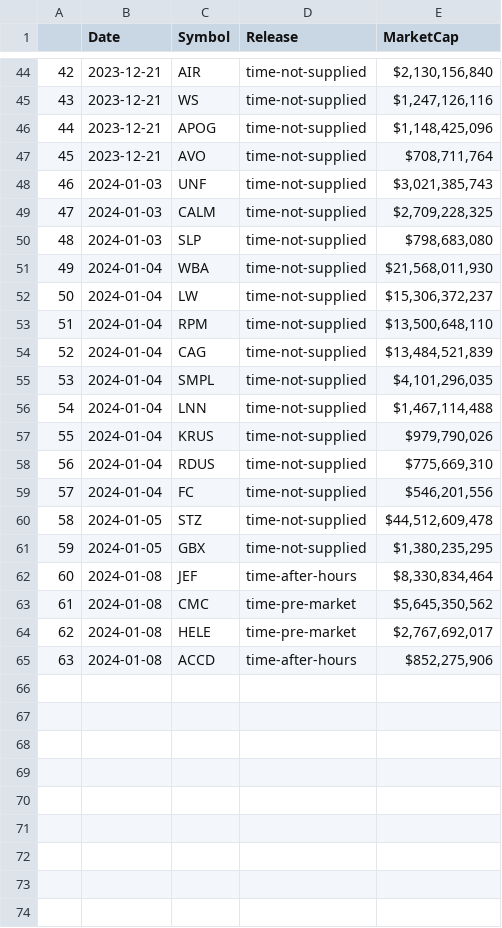
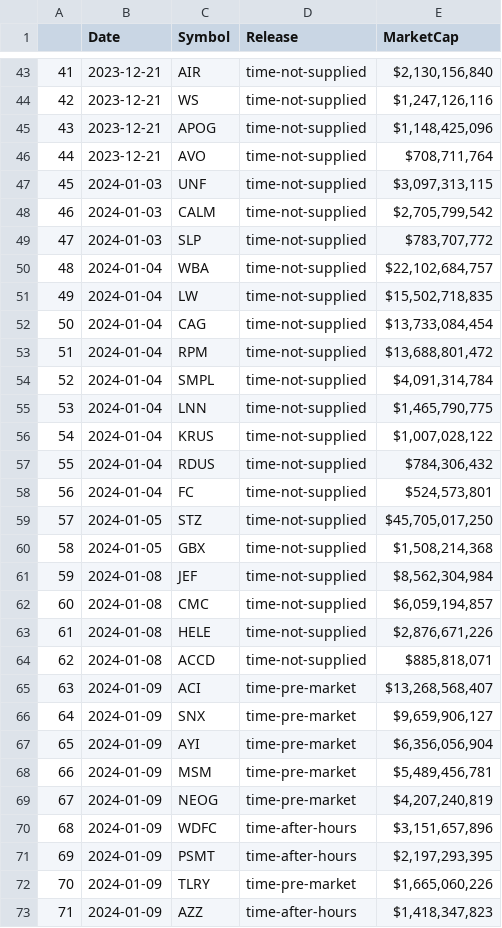
Before and after one commit to paulnguyen5634/Earnings-Calendar-Scraper, a CSV file: Earnings Calender above 500 Mil Mrkt Cap.csv, drawn as a sheet; only a part is shown, gaps mark what is left out; removed rows and columns are numbered as before the commit, all else as after; the diff covers the shown part only; the diff names each change by its address in the sheet, - before the commit and + after, or states it on an @@ line.

Commit message:
Changed some aspects of data collection

```diff
--- a/Earnings Calender above 500 Mil Mrkt Cap.csv
+++ b/Earnings Calender above 500 Mil Mrkt Cap.csv
@@ column A renumbered between rows 6 and 64 @@
-E47 (MarketCap): $3,021,385,743
+E47 (MarketCap): $3,097,313,115
-E48 (MarketCap): $2,709,228,325
+E48 (MarketCap): $2,705,799,542
-E49 (MarketCap): $798,683,080
+E49 (MarketCap): $783,707,772
-E50 (MarketCap): $21,568,011,930
+E50 (MarketCap): $22,102,684,757
-E51 (MarketCap): $15,306,372,237
+E51 (MarketCap): $15,502,718,835
-row 53: 51 | 2024-01-04 | RPM | time-not-supplied | $13,500,648,110
-E52 (MarketCap): $13,484,521,839
+E52 (MarketCap): $13,733,084,454
+row 53: 51 | 2024-01-04 | RPM | time-not-supplied | $13,688,801,472
-E54 (MarketCap): $4,101,296,035
+E54 (MarketCap): $4,091,314,784
-E55 (MarketCap): $1,467,114,488
+E55 (MarketCap): $1,465,790,775
-E56 (MarketCap): $979,790,026
+E56 (MarketCap): $1,007,028,122
-E57 (MarketCap): $775,669,310
+E57 (MarketCap): $784,306,432
-E58 (MarketCap): $546,201,556
+E58 (MarketCap): $524,573,801
-E59 (MarketCap): $44,512,609,478
+E59 (MarketCap): $45,705,017,250
-E60 (MarketCap): $1,380,235,295
+E60 (MarketCap): $1,508,214,368
-D61 (Release): time-after-hours
+D61 (Release): time-not-supplied
-E61 (MarketCap): $8,330,834,464
+E61 (MarketCap): $8,562,304,984
-D62:D63 (Release): time-pre-market
+D62:D63 (Release): time-not-supplied
-E62 (MarketCap): $5,645,350,562
+E62 (MarketCap): $6,059,194,857
-E63 (MarketCap): $2,767,692,017
+E63 (MarketCap): $2,876,671,226
-D64 (Release): time-after-hours
+D64 (Release): time-not-supplied
-E64 (MarketCap): $852,275,906
+E64 (MarketCap): $885,818,071
+row 65: 63 | 2024-01-09 | ACI | time-pre-market | $13,268,568,407
+row 66: 64 | 2024-01-09 | SNX | time-pre-market | $9,659,906,127
+row 67: 65 | 2024-01-09 | AYI | time-pre-market | $6,356,056,904
+row 68: 66 | 2024-01-09 | MSM | time-pre-market | $5,489,456,781
+row 69: 67 | 2024-01-09 | NEOG | time-pre-market | $4,207,240,819
+row 70: 68 | 2024-01-09 | WDFC | time-after-hours | $3,151,657,896
+row 71: 69 | 2024-01-09 | PSMT | time-after-hours | $2,197,293,395
+row 72: 70 | 2024-01-09 | TLRY | time-pre-market | $1,665,060,226
+row 73: 71 | 2024-01-09 | AZZ | time-after-hours | $1,418,347,823
```
Also changed, not shown: 3 added rows, 1 removed row and 27 edited cells elsewhere in this file, 2 other files.
